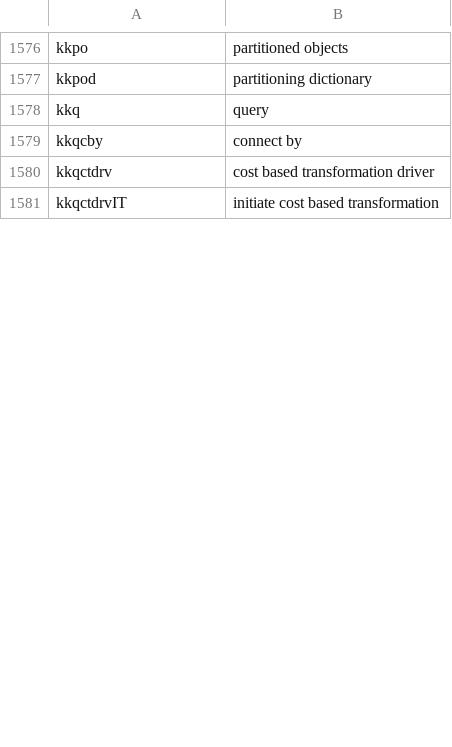
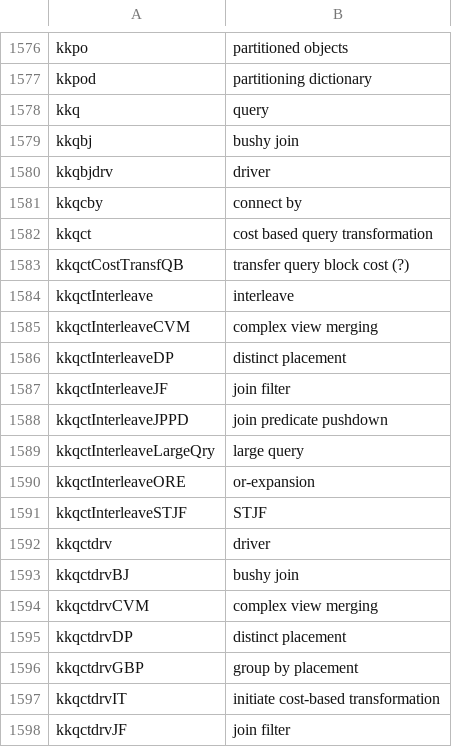
Before and after one commit to skoehler-soocs/ora_db_func_anno, a CSV file: functions.csv, drawn as a sheet; only a part is shown, gaps mark what is left out; the diff covers the shown part only.

Commit message:
lots of CBO transformation functions

```diff
--- a/functions.csv
+++ b/functions.csv
@@ -1578,4 +1578,21 @@ kkpod|partitioning dictionary
 kkq|query
+kkqbj|bushy join
+kkqbjdrv|driver
 kkqcby|connect by
-kkqctdrv|cost based transformation driver
-kkqctdrvIT|initiate cost based transformation
+kkqct|cost based query transformation
+kkqctCostTransfQB|transfer query block cost (?)
+kkqctInterleave|interleave
+kkqctInterleaveCVM|complex view merging
+kkqctInterleaveDP|distinct placement
+kkqctInterleaveJF|join filter
+kkqctInterleaveJPPD|join predicate pushdown
+kkqctInterleaveLargeQry|large query
+kkqctInterleaveORE|or-expansion
+kkqctInterleaveSTJF|STJF
+kkqctdrv|driver
+kkqctdrvBJ|bushy join
+kkqctdrvCVM|complex view merging
+kkqctdrvDP|distinct placement
+kkqctdrvGBP|group by placement
+kkqctdrvIT|initiate cost-based transformation
+kkqctdrvJF|join filter
```
Also changed, not shown: 20 added rows, 6 removed rows and 3 edited cells elsewhere in this file.
